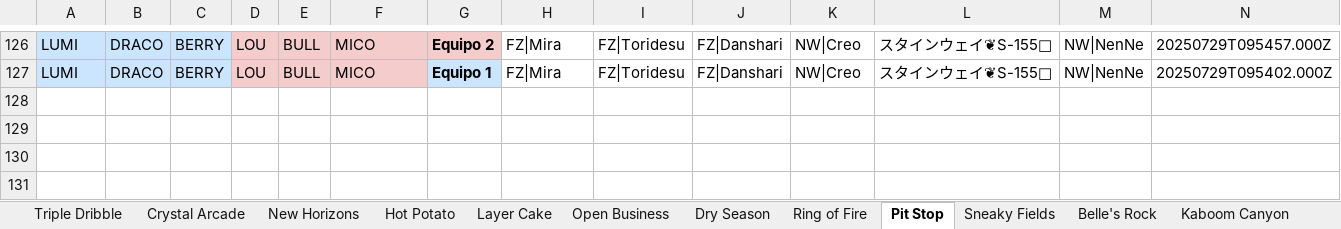
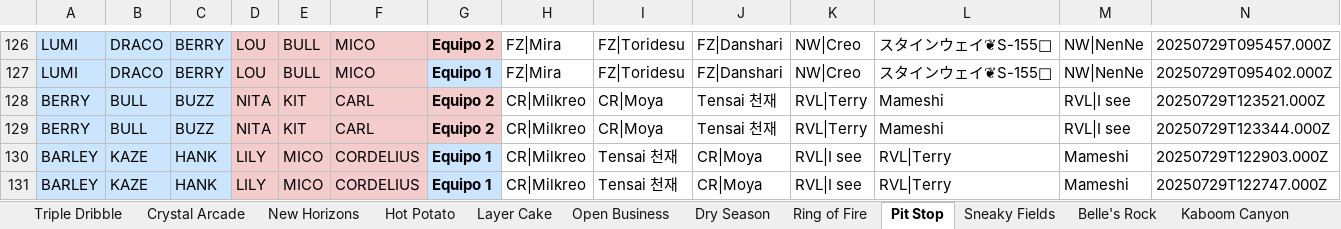
Before and after one commit to javierlarap/brawl-dash, an Excel workbook: scrims_actualizado.xlsx, sheet Pit Stop, drawn as a sheet; only a part is shown, gaps mark what is left out; values as stored, in another font and other column widths than the file's, no borders; the diff names each change by its address in the sheet, - before the commit and + after, or states it on an @@ line.

```diff
--- a/scrims_actualizado.xlsx (sheet Pit Stop)
+++ b/scrims_actualizado.xlsx (sheet Pit Stop)
+row 128: BERRY | BULL | BUZZ | NITA | KIT | CARL | Equipo 2 | CR|Milkreo | CR|Moya | Tensai 천재 | RVL|Terry | Mameshi | RVL|I see | 20250729T123521.000Z
+row 129: BERRY | BULL | BUZZ | NITA | KIT | CARL | Equipo 2 | CR|Milkreo | CR|Moya | Tensai 천재 | RVL|Terry | Mameshi | RVL|I see | 20250729T123344.000Z
+row 130: BARLEY | KAZE | HANK | LILY | MICO | CORDELIUS | Equipo 1 | CR|Milkreo | Tensai 천재 | CR|Moya | RVL|I see | RVL|Terry | Mameshi | 20250729T122903.000Z
+row 131: BARLEY | KAZE | HANK | LILY | MICO | CORDELIUS | Equipo 1 | CR|Milkreo | Tensai 천재 | CR|Moya | RVL|I see | RVL|Terry | Mameshi | 20250729T122747.000Z
```
Also changed, not shown: sheet Layer Cake, sheet Open Business, sheet Triple Dribble, sheet Goldarm Gulch.
